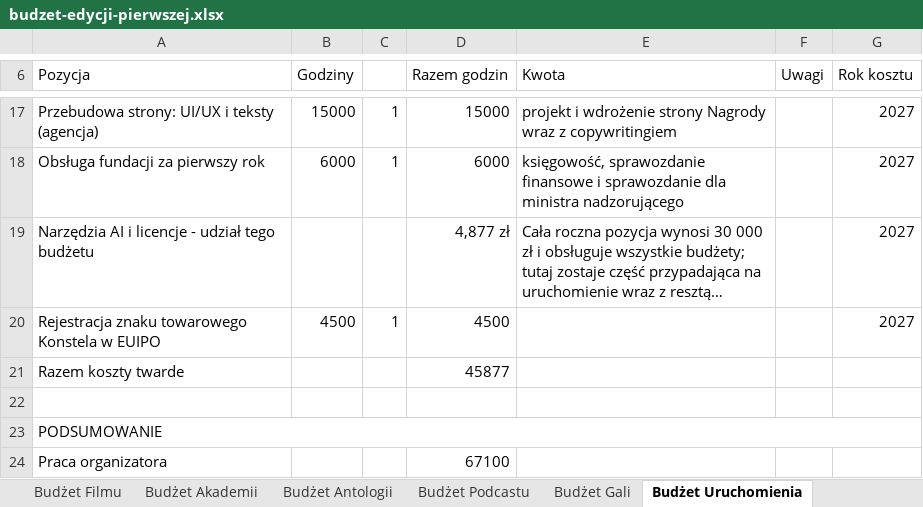
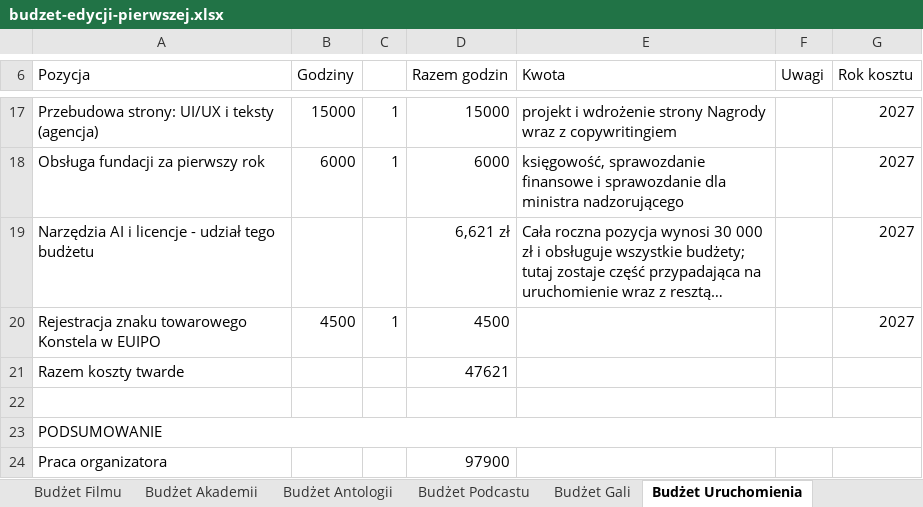
Before and after one commit to kolbinski/konstela, an Excel workbook: budzet-edycji-pierwszej.xlsx, sheet Budżet Uruchomienia, drawn as a sheet; only a part is shown, gaps mark what is left out; long unchanged cells end in …; values as stored, in another font and other column widths than the file's, no borders; the diff covers the shown part only; the diff names each change by its address in the sheet, - before the commit and + after, or states it on an @@ line.

```diff
--- a/budzet-edycji-pierwszej.xlsx (sheet Budżet Uruchomienia)
+++ b/budzet-edycji-pierwszej.xlsx (sheet Budżet Uruchomienia)
-D19 (Razem godzin): 4,877 zł
+D19 (Razem godzin): 6,621 zł
-D21 (Razem godzin): 45877
+D21 (Razem godzin): 47621
-D24 (Razem godzin): 67100
+D24 (Razem godzin): 97900
```
Also changed, not shown: 1 added row, 1 removed row and 7 edited cells elsewhere in this sheet, sheet Wyjaśnienia, sheet Budżet Podcastu, sheet Budżet Filmu, sheet Budżet Plakatu, sheet Budżet Gali, sheet Budżet Antologii, 2 more sheets, attachments/zestawienie-zadania.xlsx, 49 other files.
